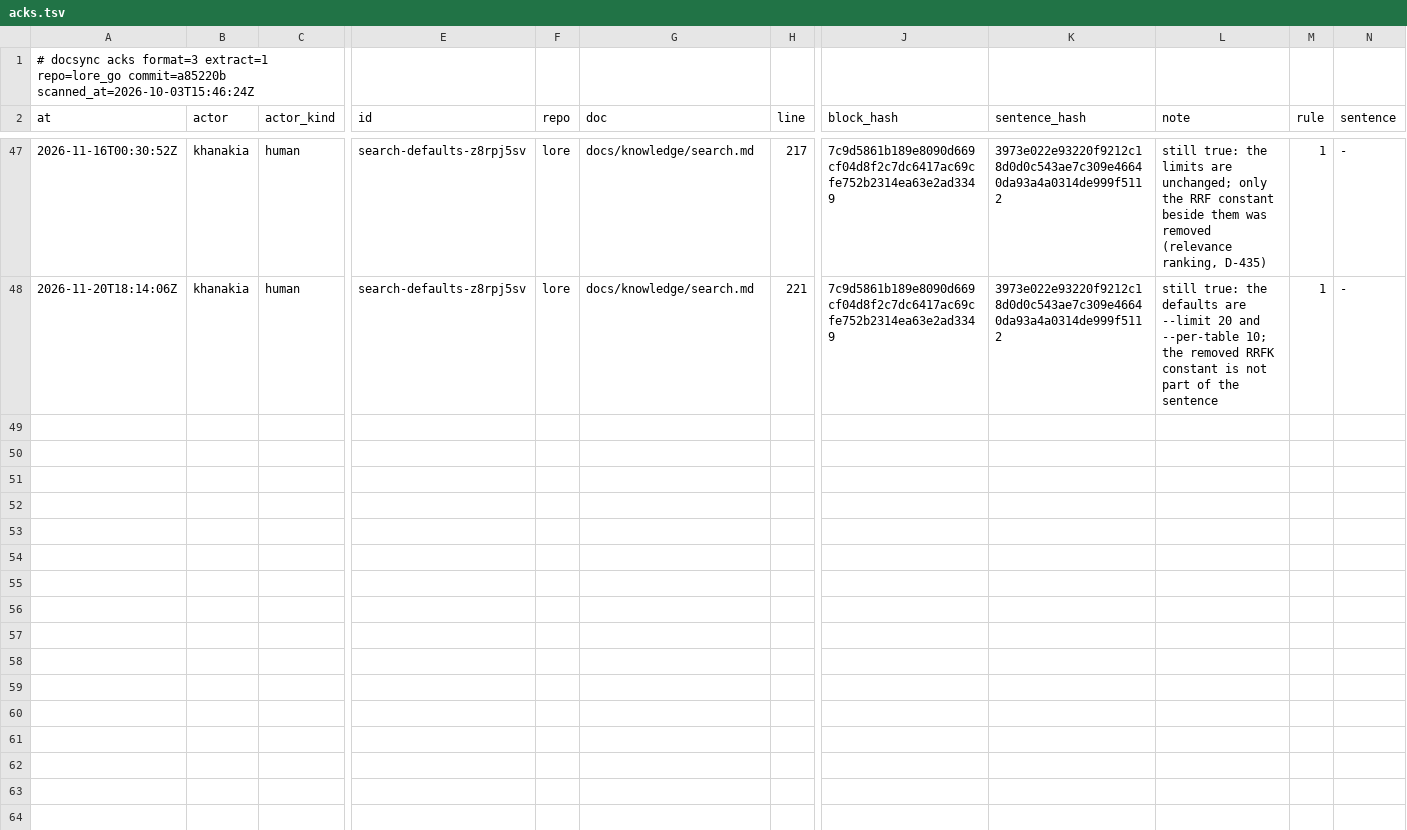
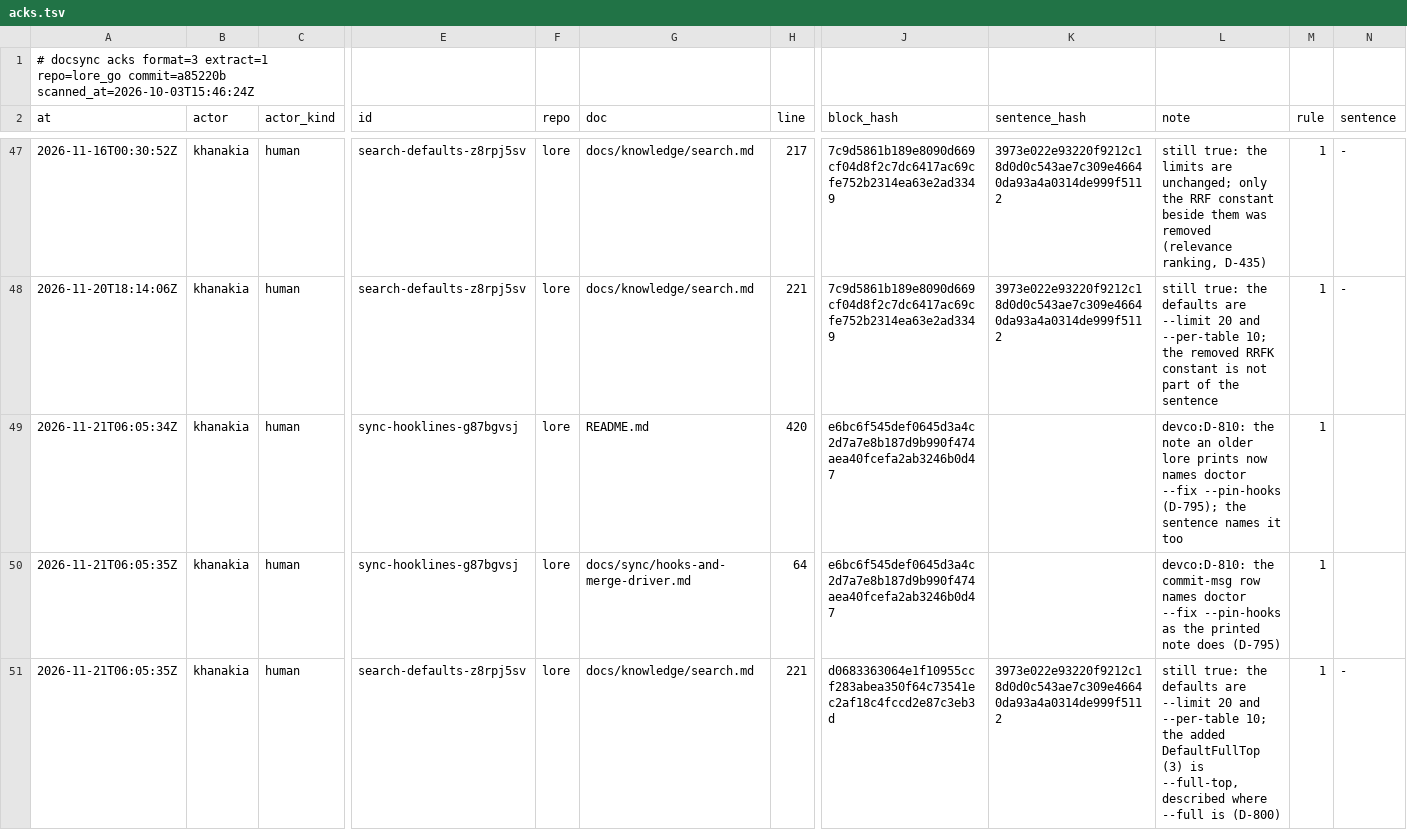
Before and after one commit to thesatellite-ai/lore, a TSV file: .ds/acks.tsv, drawn as a sheet; only a part is shown, gaps mark what is left out; rows hold the shown columns only; the diff names each change by its address in the sheet, - before the commit and + after, or states it on an @@ line.

Commit message:
fix(docs): the README and the hooks page name doctor --fix --pin-hooks for a commit an older lore refuses, as the hook prints it, so the docs gate is green again (D-810) [skip release]

```diff
--- a/.ds/acks.tsv
+++ b/.ds/acks.tsv
+row 49: 2026-11-21T06:05:34Z | khanakia | human | sync-hooklines-g87bgvsj | lore | README.md | 420 | e6bc6f545def0645d3a4c2d7a7e8b187d9b990f474aea40fcefa2ab3246b0d47 |  | devco:D-810: the note an older lore prints now names doctor --fix --pin-hooks (D-795); the sentence names it too | 1
+row 50: 2026-11-21T06:05:35Z | khanakia | human | sync-hooklines-g87bgvsj | lore | docs/sync/hooks-and-merge-driver.md | 64 | e6bc6f545def0645d3a4c2d7a7e8b187d9b990f474aea40fcefa2ab3246b0d47 |  | devco:D-810: the commit-msg row names doctor --fix --pin-hooks as the printed note does (D-795) | 1
+row 51: 2026-11-21T06:05:35Z | khanakia | human | search-defaults-z8rpj5sv | lore | docs/knowledge/search.md | 221 | d0683363064e1f10955ccf283abea350f64c73541ec2af18c4fccd2e87c3eb3d | 3973e022e93220f9212c18d0d0c543ae7c309e46640da93a4a0314de999f5112 | still true: the defaults are --limit 20 and --per-table 10; the added DefaultFullTop (3) is --full-top, described where --full is (D-800) | 1 | -
```
Also changed, not shown: 6 other files.
